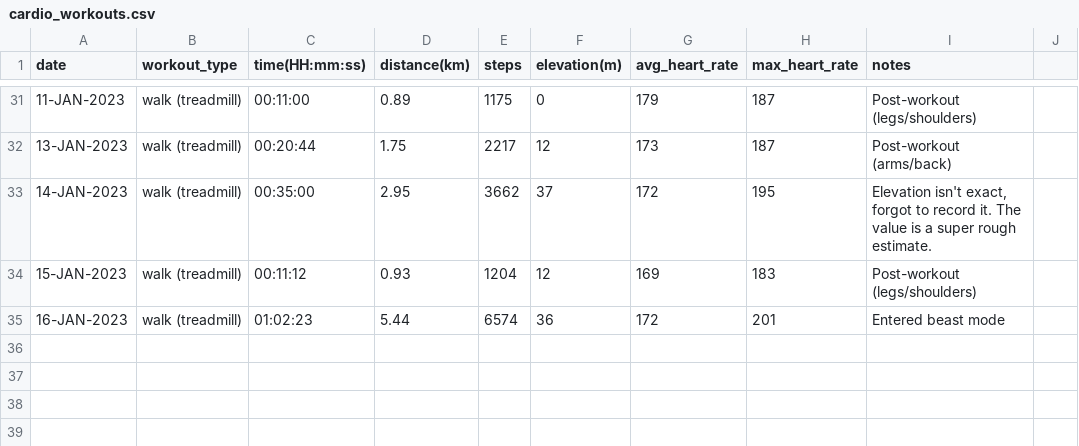
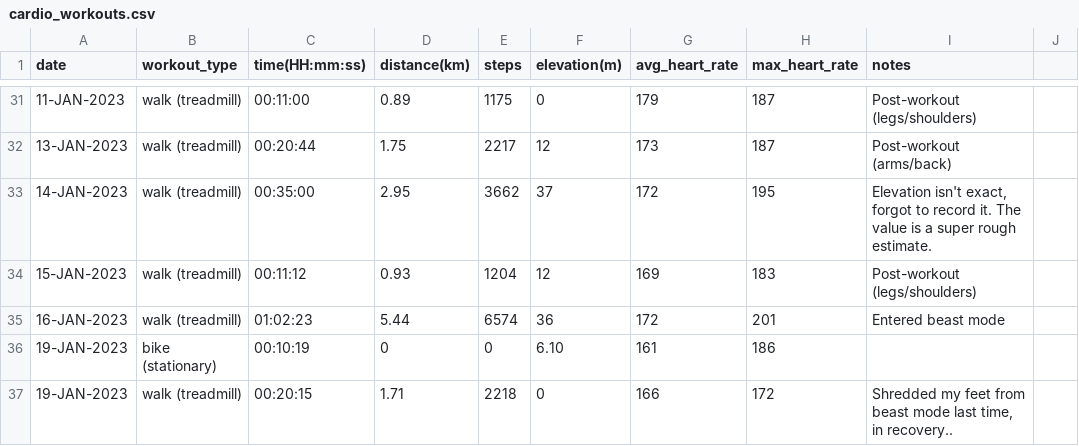
Before and after one commit to EricLeFort/ExerciseLog, a CSV file: data/cardio_workouts.csv, drawn as a sheet; only a part is shown, gaps mark what is left out.

Commit message:
Jan 19 Bike + Walk

```diff
--- a/data/cardio_workouts.csv
+++ b/data/cardio_workouts.csv
@@ -35 +35,3 @@ date,workout_type,time(HH:mm:ss),distance(km),steps,elevation(m),avg_heart_rate,
 16-JAN-2023,walk (treadmill),01:02:23,5.44,6574,36,172,201,"Entered beast mode"
+19-JAN-2023,bike (stationary),00:10:19,0,0,6.10,161,186,""
+19-JAN-2023,walk (treadmill),00:20:15,1.71,2218,0,166,172,"Shredded my feet from beast mode last time, in recovery.."
```
